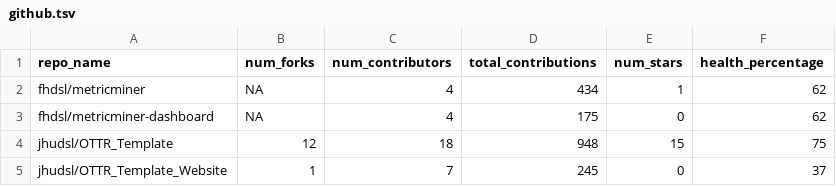
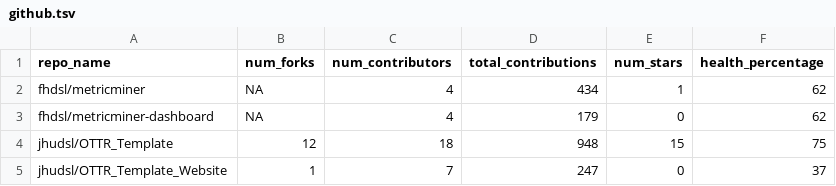
Before and after one commit to fhdsl/metricminer-dashboard, a TSV file: metricminer_data/github/github.tsv, drawn as a sheet.

```diff
--- a/metricminer_data/github/github.tsv
+++ b/metricminer_data/github/github.tsv
@@ -2,4 +2,4 @@ repo_name	num_forks	num_contributors	total_contributions	num_stars	health_percen
 fhdsl/metricminer	NA	4	434	1	62
-fhdsl/metricminer-dashboard	NA	4	175	0	62
+fhdsl/metricminer-dashboard	NA	4	179	0	62
 jhudsl/OTTR_Template	12	18	948	15	75
-jhudsl/OTTR_Template_Website	1	7	245	0	37
+jhudsl/OTTR_Template_Website	1	7	247	0	37
```
Also changed, not shown: metricminer_data/github/github_timecourse.tsv.
